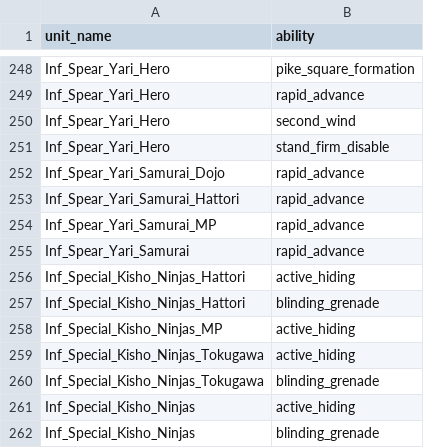
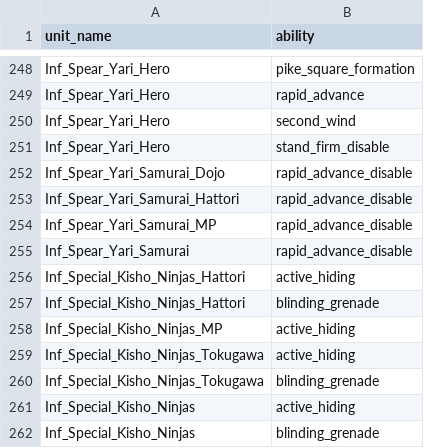
Before and after one commit to vermillionaire-jpg/auh_s2tw, a TSV file: db/unit_to_unit_abilities_junctions_tables/auh_unit_to_unit_abilities_junctions.tsv, drawn as a sheet; only a part is shown, gaps mark what is left out.

```diff
--- a/db/unit_to_unit_abilities_junctions_tables/auh_unit_to_unit_abilities_junctions.tsv
+++ b/db/unit_to_unit_abilities_junctions_tables/auh_unit_to_unit_abilities_junctions.tsv
@@ -251,6 +251,6 @@ Inf_Spear_Yari_Hero	second_wind
 Inf_Spear_Yari_Hero	stand_firm_disable
-Inf_Spear_Yari_Samurai_Dojo	rapid_advance
-Inf_Spear_Yari_Samurai_Hattori	rapid_advance
-Inf_Spear_Yari_Samurai_MP	rapid_advance
-Inf_Spear_Yari_Samurai	rapid_advance
+Inf_Spear_Yari_Samurai_Dojo	rapid_advance_disable
+Inf_Spear_Yari_Samurai_Hattori	rapid_advance_disable
+Inf_Spear_Yari_Samurai_MP	rapid_advance_disable
+Inf_Spear_Yari_Samurai	rapid_advance_disable
 Inf_Special_Kisho_Ninjas_Hattori	active_hiding
```
Also changed, not shown: db/battle_cameras_tables/auh_battle_cameras.tsv, db/battle_entities_tables/auh_battle_entities.tsv, 2 other files.
